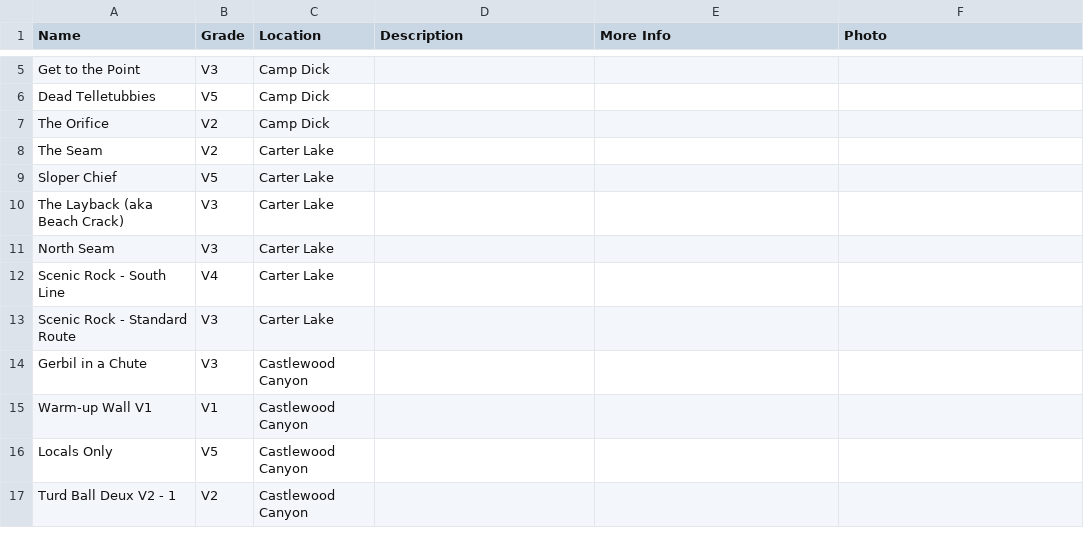
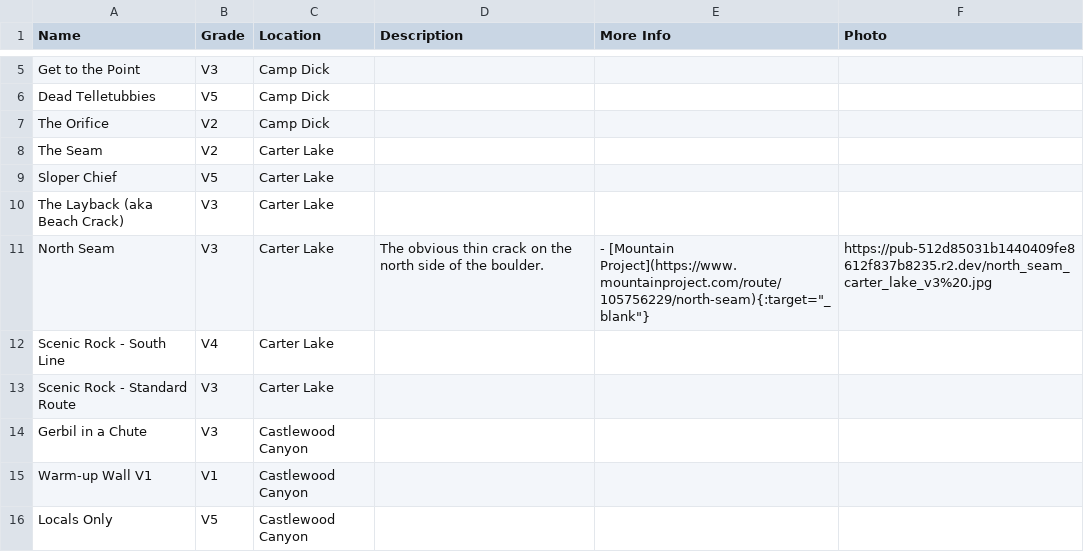
Before and after one commit to Alex-Quinn/front-range-moderates, a CSV file: _app/_data/front_range_moderates.csv, drawn as a sheet; only a part is shown, gaps mark what is left out; the shorter side is filled out with more unchanged rows.

Commit message:
Noth Seam

```diff
--- a/_app/_data/front_range_moderates.csv
+++ b/_app/_data/front_range_moderates.csv
@@ -10,3 +10,3 @@ Sloper Chief,V5,Carter Lake,,,
 The Layback (aka Beach Crack),V3,Carter Lake,,,
-North Seam,V3,Carter Lake,,,
+North Seam,V3,Carter Lake,The obvious thin crack on the north side of the boulder.,"- [Mountain Project](https://www.mountainproject.com/route/105756229/north-seam){:target=""_blank""}",https://pub-512d85031b1440409fe8612f837b8235.r2.dev/north_seam_carter_lake_v3%20.jpg
 Scenic Rock - South Line,V4,Carter Lake,,,
```
Also changed, not shown: 1 other file.
